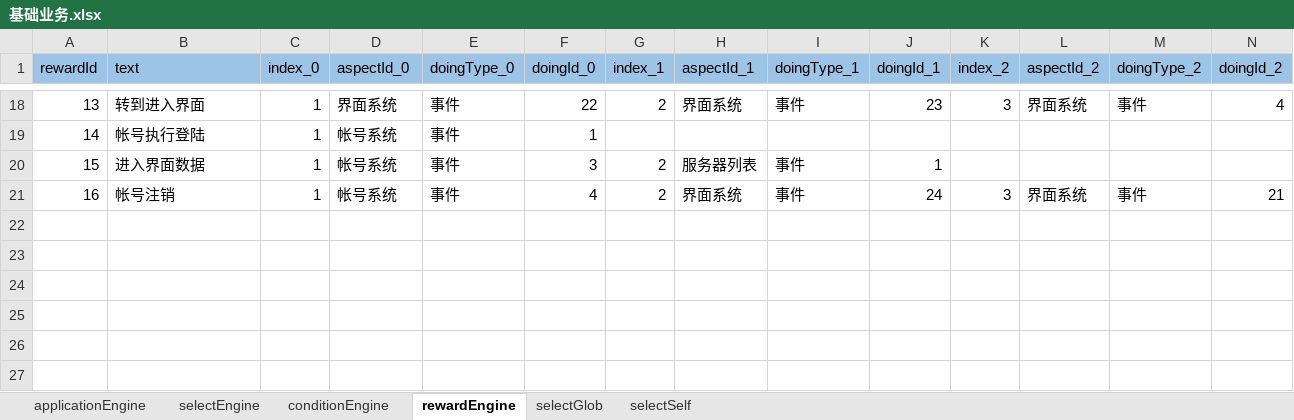
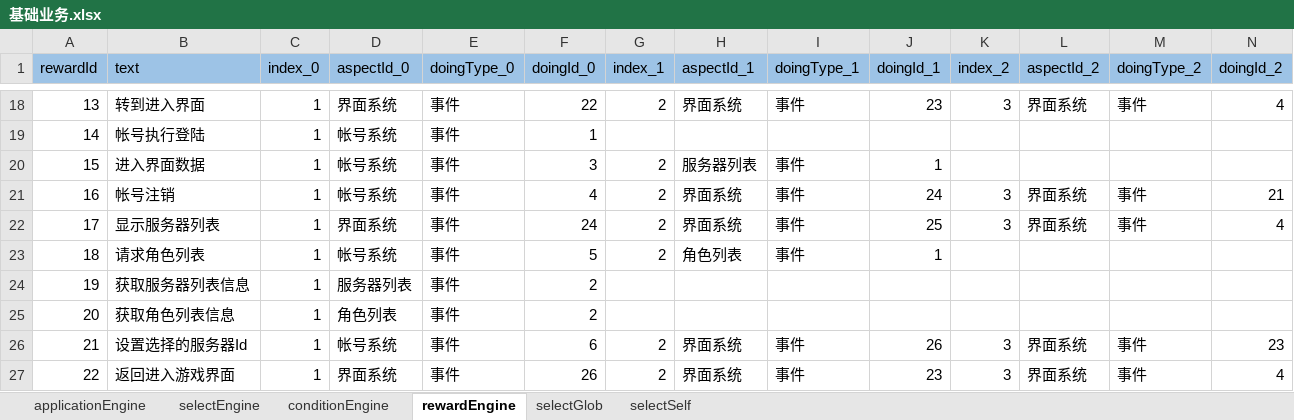
Before and after one commit to aiyou4love/resource, an Excel workbook: gameTb/client/table/基础业务.xlsx, sheet rewardEngine, drawn as a sheet; only a part is shown, gaps mark what is left out; values as stored, in another font and other column widths than the file's, no borders; rows hold the shown columns only; the diff names each change by its address in the sheet, - before the commit and + after, or states it on an @@ line.

```diff
--- a/gameTb/client/table/基础业务.xlsx (sheet rewardEngine)
+++ b/gameTb/client/table/基础业务.xlsx (sheet rewardEngine)
+row 22: 17 | 显示服务器列表 | 1 | 界面系统 | 事件 | 24 | 2 | 界面系统 | 事件 | 25 | 3 | 界面系统 | 事件 | 4
+row 23: 18 | 请求角色列表 | 1 | 帐号系统 | 事件 | 5 | 2 | 角色列表 | 事件 | 1
+row 24: 19 | 获取服务器列表信息 | 1 | 服务器列表 | 事件 | 2
+row 25: 20 | 获取角色列表信息 | 1 | 角色列表 | 事件 | 2
+row 26: 21 | 设置选择的服务器Id | 1 | 帐号系统 | 事件 | 6 | 2 | 界面系统 | 事件 | 26 | 3 | 界面系统 | 事件 | 23
+row 27: 22 | 返回进入游戏界面 | 1 | 界面系统 | 事件 | 26 | 2 | 界面系统 | 事件 | 23 | 3 | 界面系统 | 事件 | 4
```
Also changed, not shown: gameTb/client/table/帐号配置.xlsx, gameTb/client/table/服务器列表.xlsx, 7 other files.
